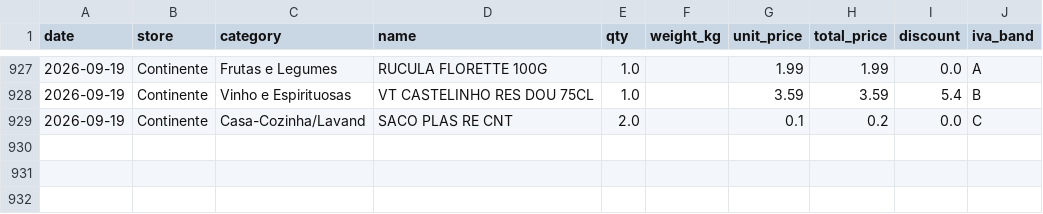
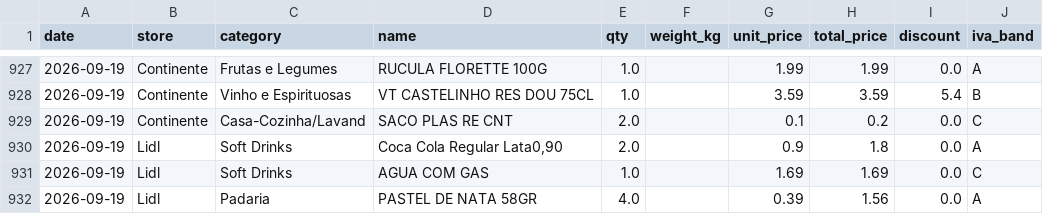
Before and after one commit to vopros21/grocery-planner, a CSV file: data/items.csv, drawn as a sheet; only a part is shown, gaps mark what is left out; the diff names each change by its address in the sheet, - before the commit and + after, or states it on an @@ line.

Commit message:
add receipt 250002288620260919730843_8d815d

```diff
--- a/data/items.csv
+++ b/data/items.csv
+row 930: 2026-09-19 | Lidl | Soft Drinks | Coca Cola Regular Lata0,90 | 2.0 |  | 0.9 | 1.8 | 0.0 | A
+row 931: 2026-09-19 | Lidl | Soft Drinks | AGUA COM GAS | 1.0 |  | 1.69 | 1.69 | 0.0 | C
+row 932: 2026-09-19 | Lidl | Padaria | PASTEL DE NATA 58GR | 4.0 |  | 0.39 | 1.56 | 0.0 | A
```
